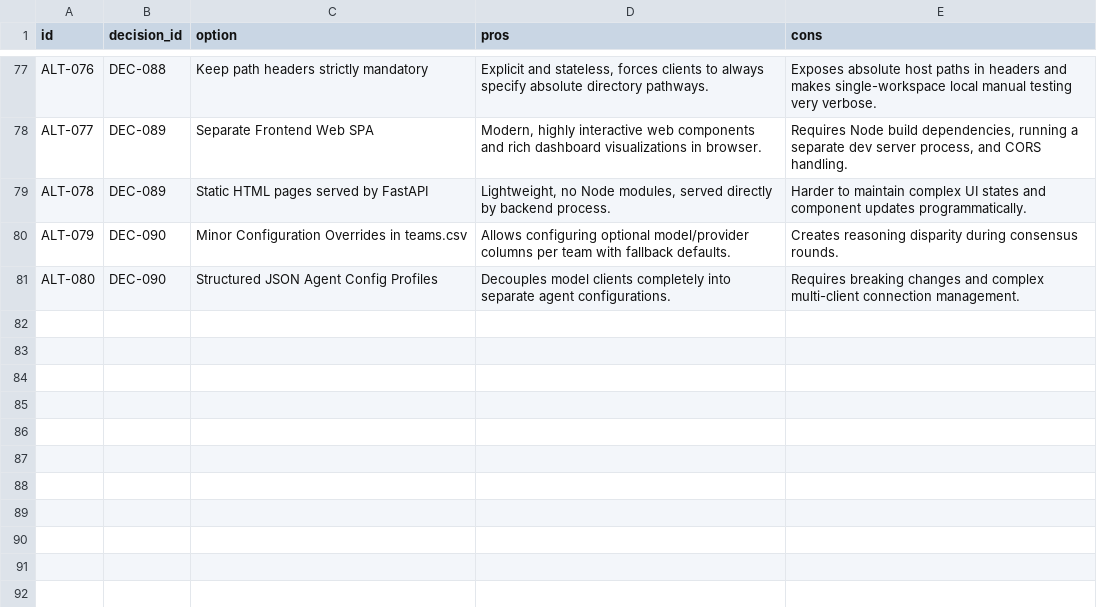
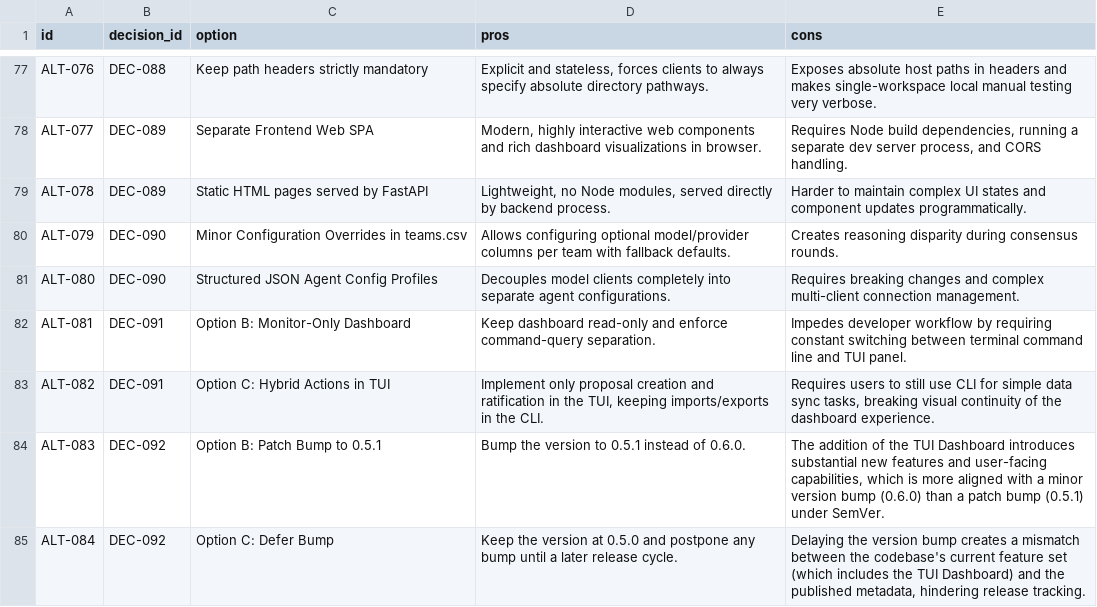
Before and after one commit to suli-g/council-manager, a CSV file: .agents/alternatives.csv, drawn as a sheet; only a part is shown, gaps mark what is left out.

Commit message:
Bump version to 0.6.1, update lockfile, and document TUI release in changelog, readme, and audits

```diff
--- a/.agents/alternatives.csv
+++ b/.agents/alternatives.csv
@@ -81 +81,5 @@ ALT-079;DEC-090;Minor Configuration Overrides in teams.csv;Allows configuring op
 ALT-080;DEC-090;Structured JSON Agent Config Profiles;Decouples model clients completely into separate agent configurations.;Requires breaking changes and complex multi-client connection management.
+ALT-081;DEC-091;Option B: Monitor-Only Dashboard;Keep dashboard read-only and enforce command-query separation.;Impedes developer workflow by requiring constant switching between terminal command line and TUI panel.
+ALT-082;DEC-091;Option C: Hybrid Actions in TUI;Implement only proposal creation and ratification in the TUI, keeping imports/exports in the CLI.;Requires users to still use CLI for simple data sync tasks, breaking visual continuity of the dashboard experience.
+ALT-083;DEC-092;Option B: Patch Bump to 0.5.1;Bump the version to 0.5.1 instead of 0.6.0.;The addition of the TUI Dashboard introduces substantial new features and user-facing capabilities, which is more aligned with a minor version bump (0.6.0) than a patch bump (0.5.1) under SemVer.
+ALT-084;DEC-092;Option C: Defer Bump;Keep the version at 0.5.0 and postpone any bump until a later release cycle.;Delaying the version bump creates a mismatch between the codebase's current feature set (which includes the TUI Dashboard) and the published metadata, hindering release tracking.
```
Also changed, not shown: .agents/audits.csv, .agents/decisions.csv, 8 other files.
